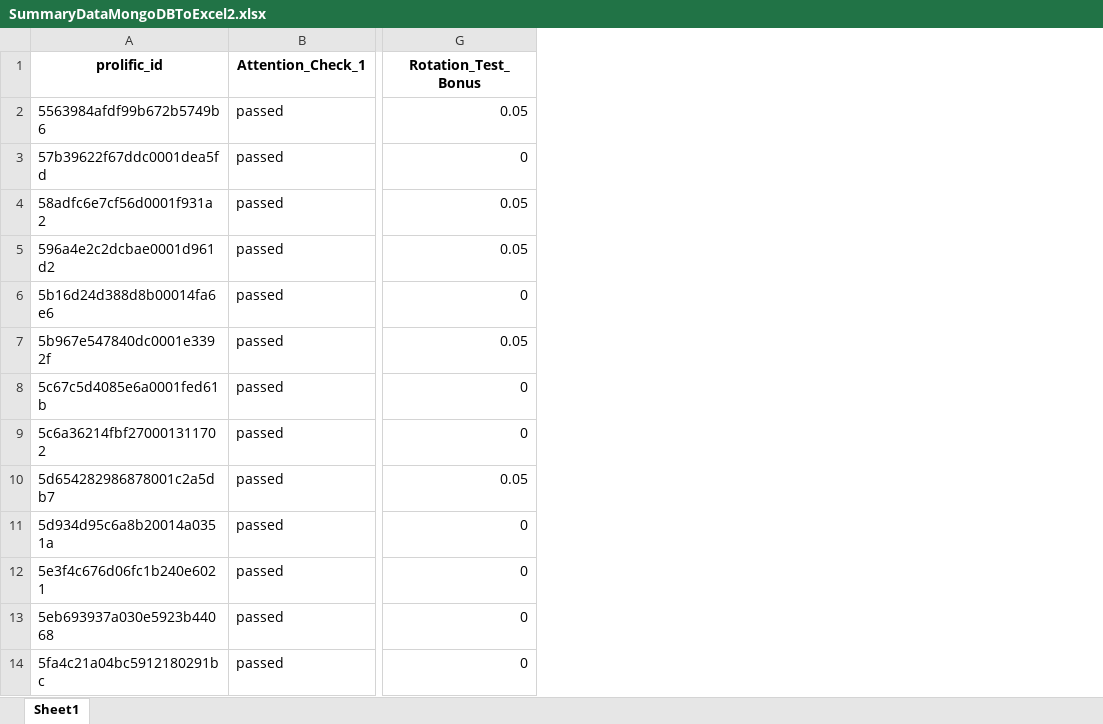
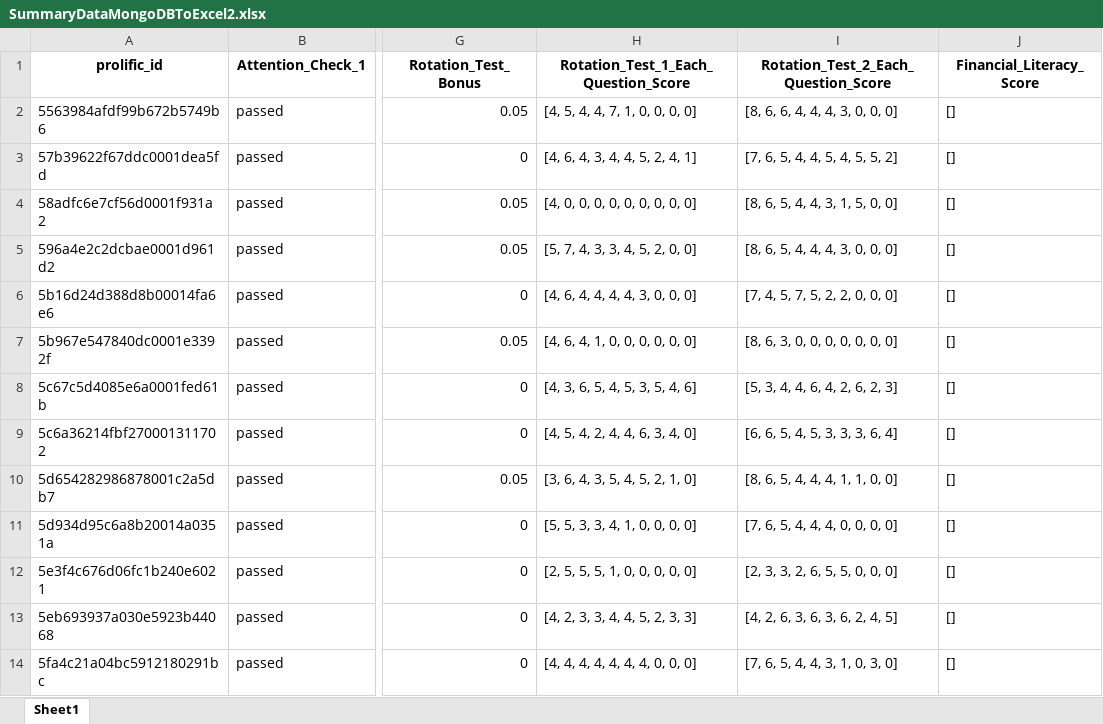
Before and after one commit to varshahindupur09/RA_Online_Instrument, an Excel workbook: preprocessing_scripts/SummaryDataMongoDBToExcel2.xlsx, sheet Sheet1, drawn as a sheet; only a part is shown, gaps mark what is left out; values as stored, in another font and other column widths than the file's, no borders; the diff names each change by its address in the sheet, - before the commit and + after, or states it on an @@ line.

Commit message:
data analysis - RT, PT completed

```diff
--- a/preprocessing_scripts/SummaryDataMongoDBToExcel2.xlsx (sheet Sheet1)
+++ b/preprocessing_scripts/SummaryDataMongoDBToExcel2.xlsx (sheet Sheet1)
+column H, rows 1-14: Rotation_Test_1_Each_Question_Score | [4, 5, 4, 4, 7, 1, 0, 0, 0, 0] | [4, 6, 4, 3, 4, 4, 5, 2, 4, 1] | [4, 0, 0, 0, 0, 0, 0, 0, 0, 0] | [5, 7, 4, 3, 3, 4, 5, 2, 0, 0] | [4, 6, 4, 4, 4, 4, 3, 0, 0, 0] | [4, 6, 4, 1, 0, 0, 0, 0, 0, 0] | [4, 3, 6, 5, 4, 5, 3, 5, 4, 6] | [4, 5, 4, 2, 4, 4, 6, 3, 4, 0] | [3, 6, 4, 3, 5, 4, 5, 2, 1, 0] | [5, 5, 3, 3, 4, 1, 0, 0, 0, 0] | [2, 5, 5, 5, 1, 0, 0, 0, 0, 0] | [4, 2, 3, 3, 4, 4, 5, 2, 3, 3] | [4, 4, 4, 4, 4, 4, 4, 0, 0, 0]
+column I, rows 1-14: Rotation_Test_2_Each_Question_Score | [8, 6, 6, 4, 4, 4, 3, 0, 0, 0] | [7, 6, 5, 4, 4, 5, 4, 5, 5, 2] | [8, 6, 5, 4, 4, 3, 1, 5, 0, 0] | [8, 6, 5, 4, 4, 4, 3, 0, 0, 0] | [7, 4, 5, 7, 5, 2, 2, 0, 0, 0] | [8, 6, 3, 0, 0, 0, 0, 0, 0, 0] | [5, 3, 4, 4, 6, 4, 2, 6, 2, 3] | [6, 6, 5, 4, 5, 3, 3, 3, 6, 4] | [8, 6, 5, 4, 4, 4, 1, 1, 0, 0] | [7, 6, 5, 4, 4, 4, 0, 0, 0, 0] | [2, 3, 3, 2, 6, 5, 5, 0, 0, 0] | [4, 2, 6, 3, 6, 3, 6, 2, 4, 5] | [7, 6, 5, 4, 4, 3, 1, 0, 3, 0]
+column J (Financial_Literacy_Score), rows 2-14: all []
```
Also changed, not shown: preprocessing_scripts/SurveyResponsesInExcelPythonCode.xlsx, 2 other files.
